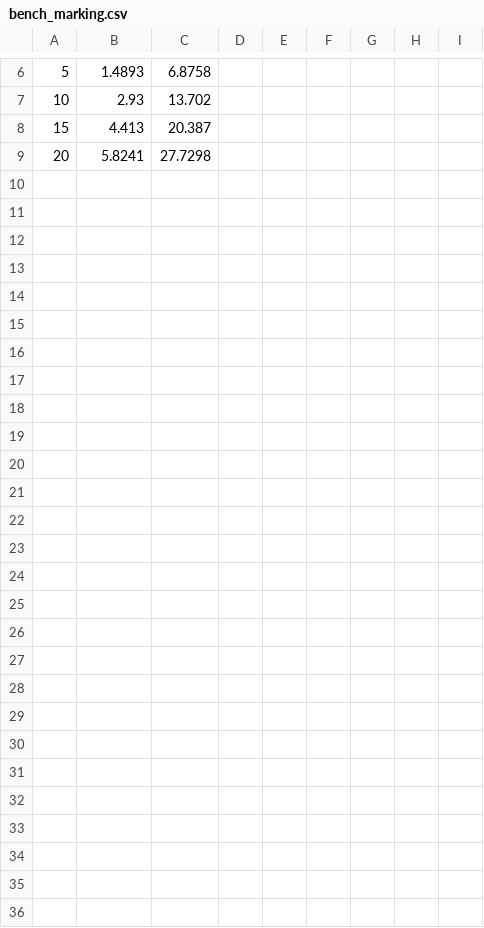
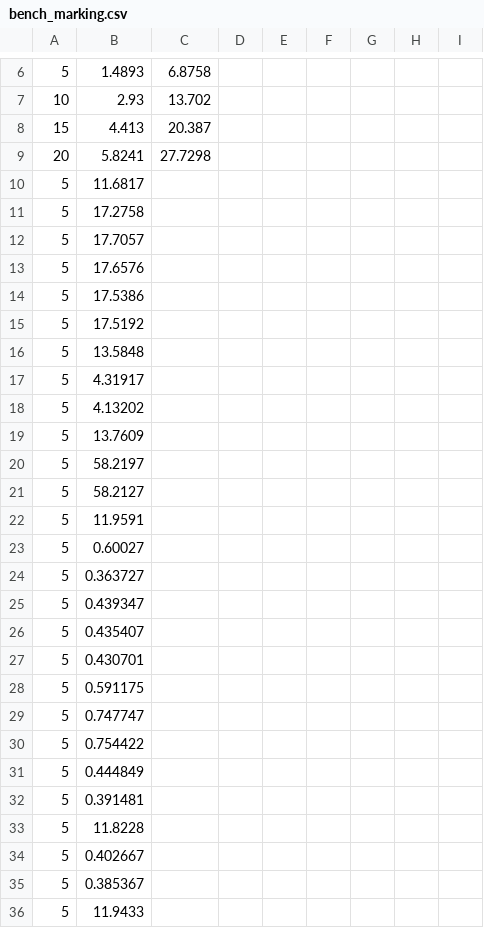
Before and after one commit to IGMercier/15418-S20-Parallel-Compression-, a CSV file: parallel_omp/bench_marking.csv (was JPEG_4_parallel/bench_marking.csv), drawn as a sheet; only a part is shown, gaps mark what is left out.

```diff
--- a/JPEG_4_parallel/bench_marking.csv
+++ b/parallel_omp/bench_marking.csv
@@ -9 +9,28 @@
 20,5.8241,27.7298,,,,,,
+5,11.6817
+5,17.2758
+5,17.7057
+5,17.6576
+5,17.5386
+5,17.5192
+5,13.5848
+5,4.31917
+5,4.13202
+5,13.7609
+5,58.2197
+5,58.2127
+5,11.9591
+5,0.60027
+5,0.363727
+5,0.439347
+5,0.435407
+5,0.430701
+5,0.591175
+5,0.747747
+5,0.754422
+5,0.444849
+5,0.391481
+5,11.8228
+5,0.402667
+5,0.385367
+5,11.9433
```
Also changed, not shown: 29 other files.
